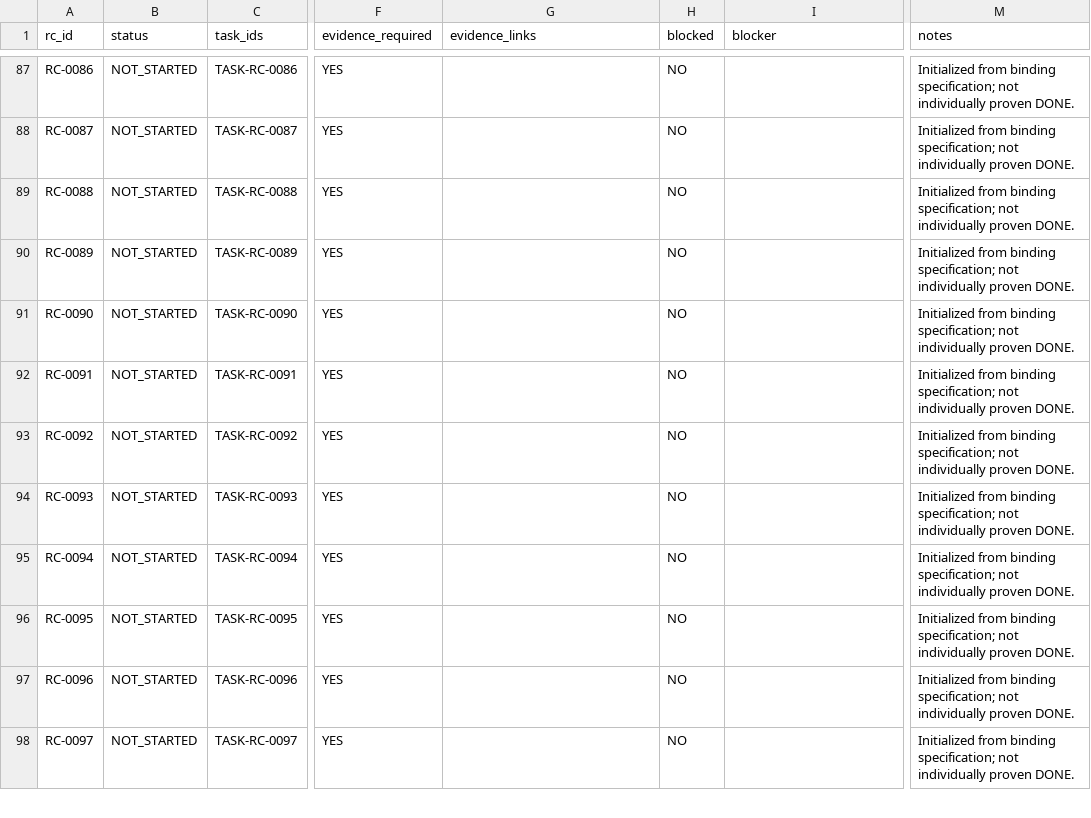
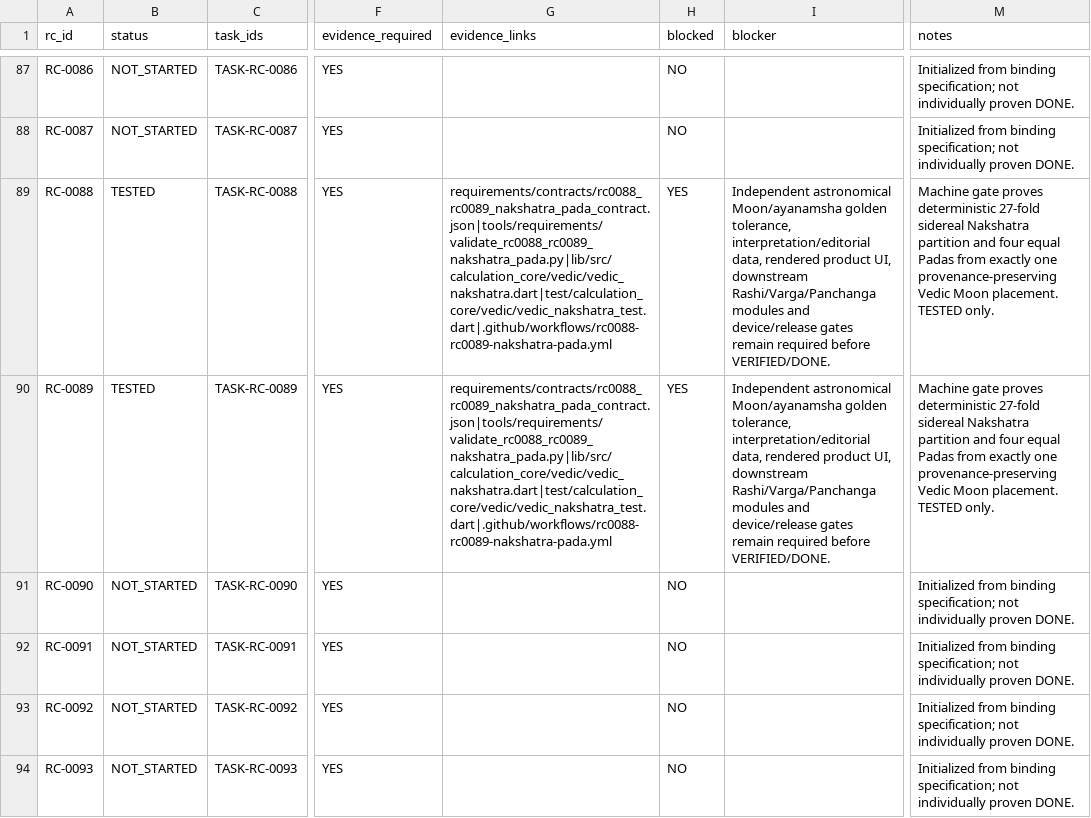
Before and after one commit to isarpsiyahofficial/RUHCODE, a CSV file: requirements/requirement_state.csv, drawn as a sheet; only a part is shown, gaps mark what is left out; the shorter side is filled out with more unchanged rows; the diff names each change by its address in the sheet, - before the commit and + after, or states it on an @@ line.

```diff
--- a/requirements/requirement_state.csv
+++ b/requirements/requirement_state.csv
-B89:B90 (status): NOT_STARTED
+B89:B90 (status): TESTED
-G89:G90 (evidence_links): (empty)
+G89:G90 (evidence_links): requirements/contracts/rc0088_rc0089_nakshatra_pada_contract.json|tools/requirements/validate_rc0088_rc0089_nakshatra_pada.py|lib/src/calculation_core/vedic/vedic_nakshatra.dart|test/calculation_core/vedic/vedic_nakshatra_test.dart|.github/workflows/rc0088-rc0089-nakshatra-pada.yml
-H89:H90 (blocked): NO
+H89:H90 (blocked): YES
-I89:I90 (blocker): (empty)
+I89:I90 (blocker): Independent astronomical Moon/ayanamsha golden tolerance, interpretation/editorial data, rendered product UI, downstream Rashi/Varga/Panchanga modules and device/release gates remain required before VERIFIED/DONE.
-M89:M90 (notes): Initialized from binding specification; not individually proven DONE.
+M89:M90 (notes): Machine gate proves deterministic 27-fold sidereal Nakshatra partition and four equal Padas from exactly one provenance-preserving Vedic Moon placement. TESTED only.
```
